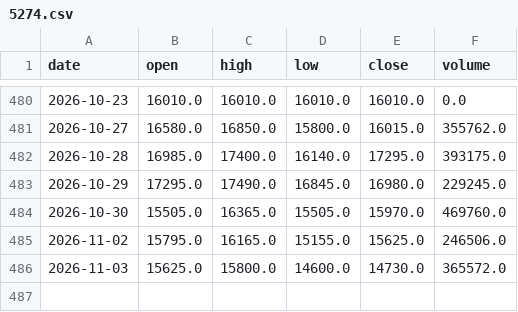
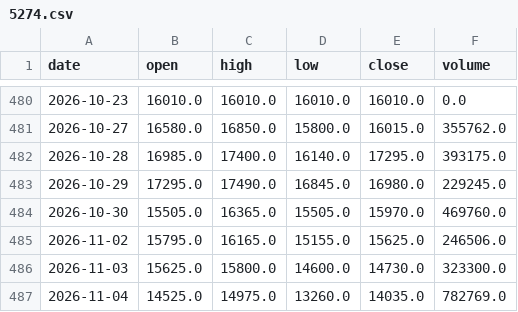
Before and after one commit to KiraChen0525/bias-bot, a CSV file: data/prices/5274.csv, drawn as a sheet; only a part is shown, gaps mark what is left out.

Commit message:
data: close 2026-11-04 22:52

```diff
--- a/data/prices/5274.csv
+++ b/data/prices/5274.csv
@@ -485,2 +485,3 @@ date,open,high,low,close,volume
 2026-11-02,15795.0,16165.0,15155.0,15625.0,246506.0
-2026-11-03,15625.0,15800.0,14600.0,14730.0,365572.0
+2026-11-03,15625.0,15800.0,14600.0,14730.0,323300.0
+2026-11-04,14525.0,14975.0,13260.0,14035.0,782769.0
```
Also changed, not shown: data/prices/2059.csv, data/prices/2308.csv, 17 other files.
